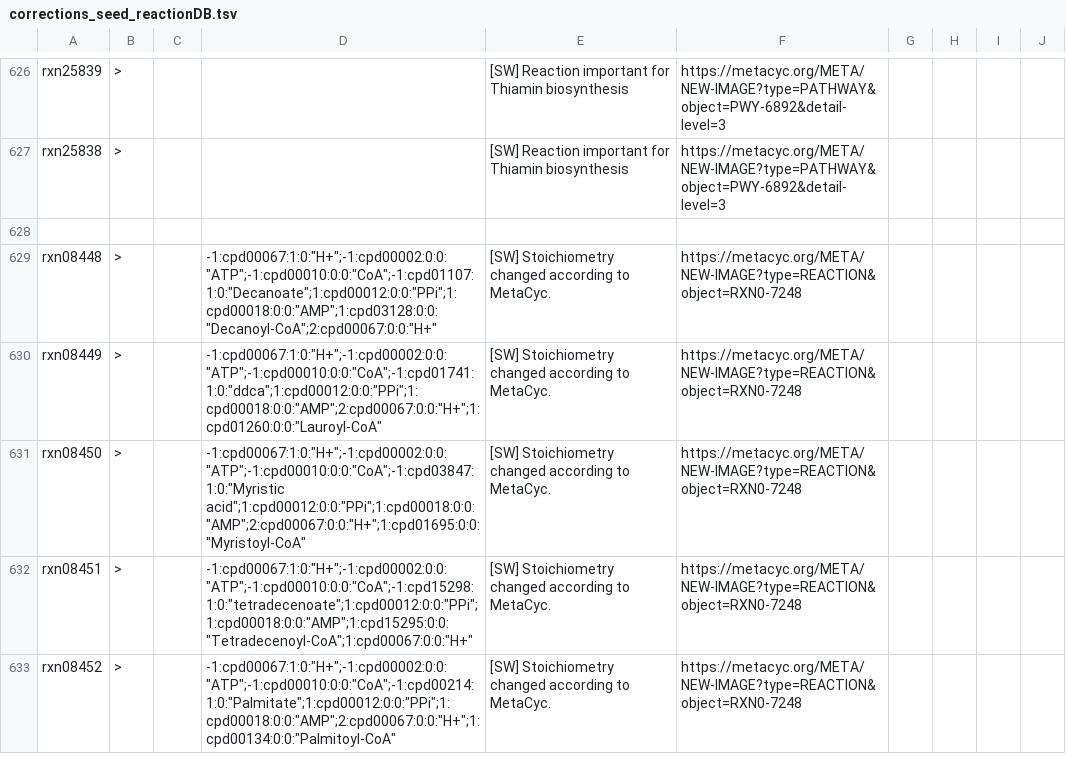
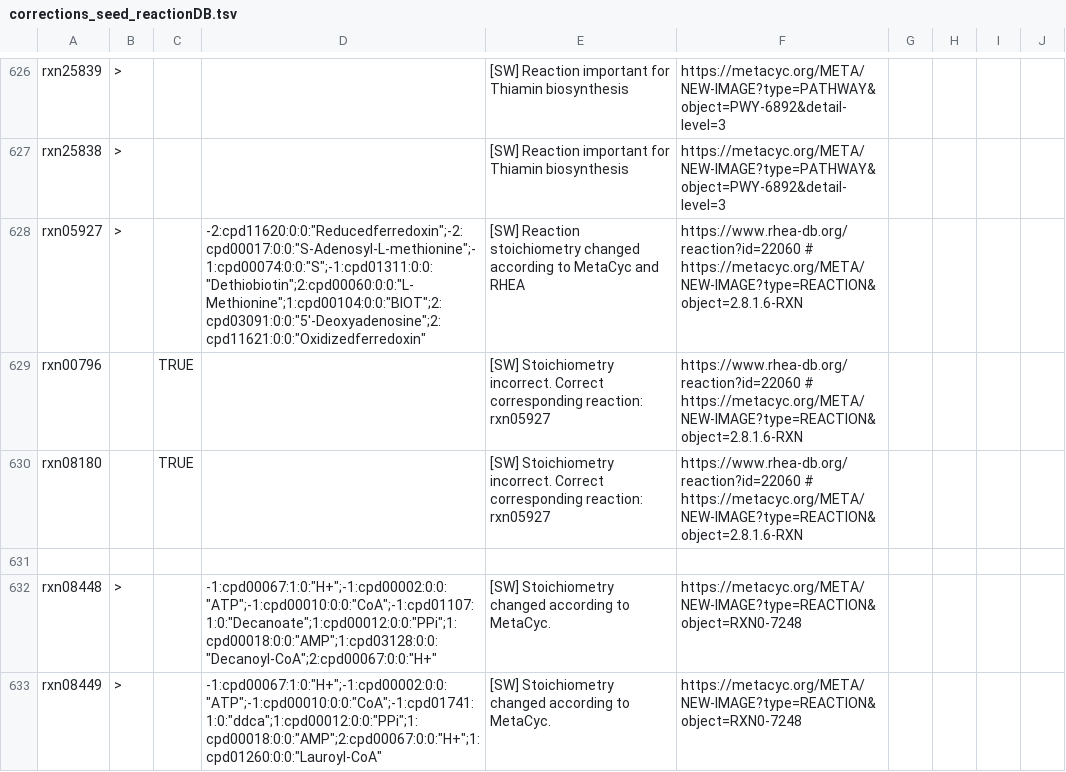
Before and after one commit to jotech/gapseq, a TSV file: dat/corrections_seed_reactionDB.tsv, drawn as a sheet; only a part is shown, gaps mark what is left out; the shorter side is filled out with more unchanged rows; the diff names each change by its address in the sheet, - before the commit and + after, or states it on an @@ line.

Commit message:
Update to Metabolite and Reaction database
- including reactions and metabolites in biotin metabolism
- additionally: fix of a coding error in the output of gapfilled reactions

```diff
--- a/dat/corrections_seed_reactionDB.tsv
+++ b/dat/corrections_seed_reactionDB.tsv
+row 628: rxn05927 | > |  | -2:cpd11620:0:0:"Reducedferredoxin";-2:cpd00017:0:0:"S-Adenosyl-L-methionine";-1:cpd00074:0:0:"S";-1:cpd01311:0:0:"Dethiobiotin";2:cpd00060:0:0:"L-Methionine";1:cpd00104:0:0:"BIOT";2:cpd03091:0:0:"5'-Deoxyadenosine";2:cpd11621:0:0:"Oxidizedferredoxin" | [SW] Reaction stoichiometry changed according to MetaCyc and RHEA | https://www.rhea-db.org/reaction?id=22060 # https://metacyc.org/META/NEW-IMAGE?type=REACTION&object=2.8.1.6-RXN
+row 629: rxn00796 |  | TRUE |  | [SW] Stoichiometry incorrect. Correct corresponding reaction: rxn05927 | https://www.rhea-db.org/reaction?id=22060 # https://metacyc.org/META/NEW-IMAGE?type=REACTION&object=2.8.1.6-RXN
+row 630: rxn08180 |  | TRUE |  | [SW] Stoichiometry incorrect. Correct corresponding reaction: rxn05927 | https://www.rhea-db.org/reaction?id=22060 # https://metacyc.org/META/NEW-IMAGE?type=REACTION&object=2.8.1.6-RXN
```
Also changed, not shown: 3 other files.
